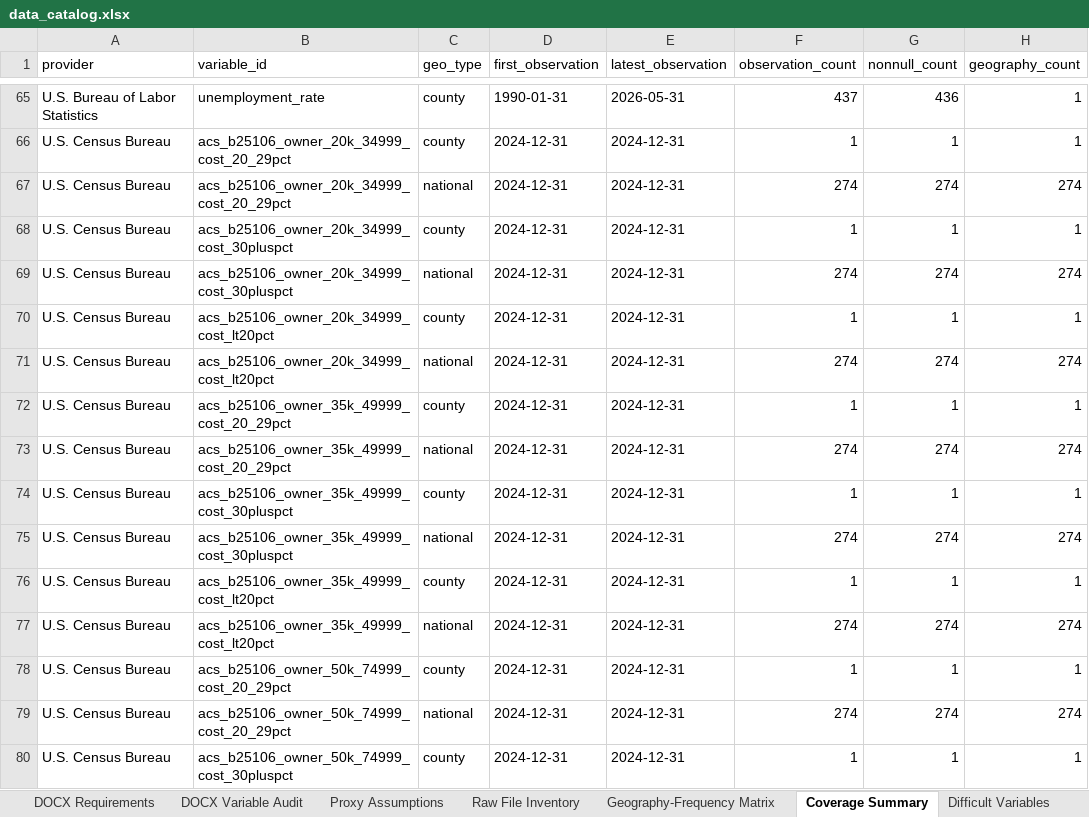
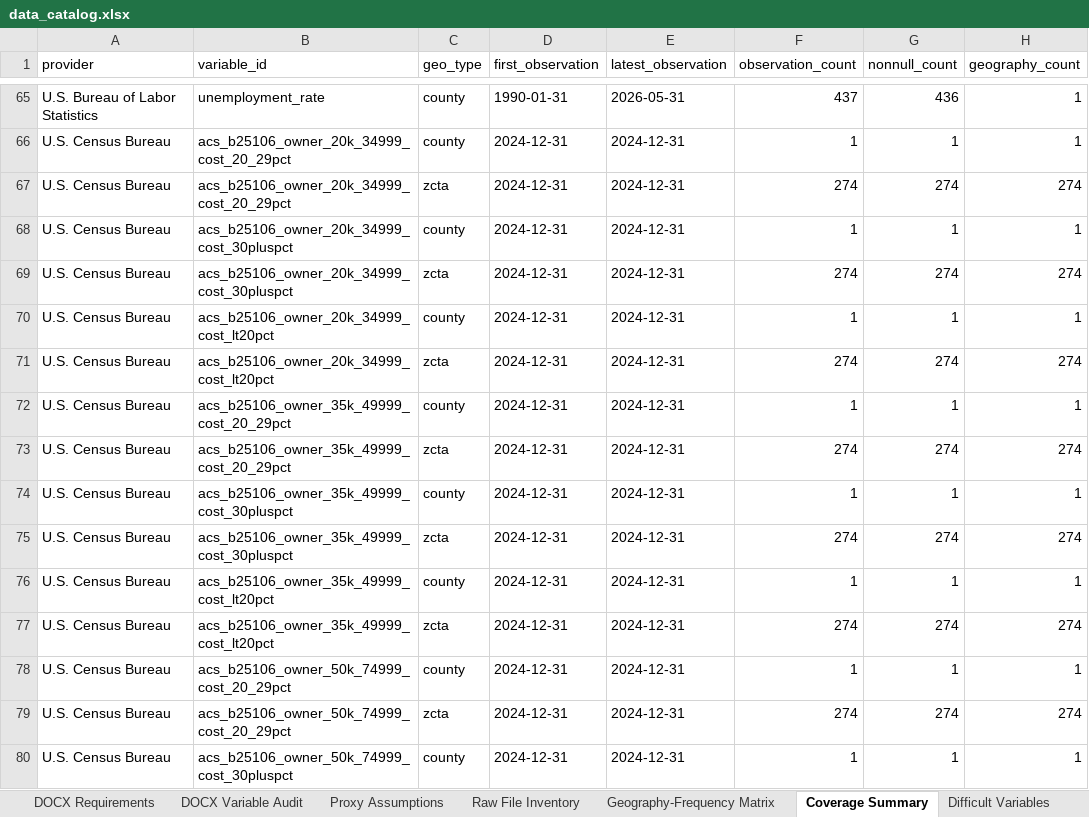
Before and after one commit to ciciiiyaoyf/la_housing_database, an Excel workbook: metadata/data_catalog.xlsx, sheet Coverage Summary, drawn as a sheet; only a part is shown, gaps mark what is left out; values as stored, in another font and other column widths than the file's, no borders; the diff covers the shown part only; the diff names each change by its address in the sheet, - before the commit and + after, or states it on an @@ line.

Commit message:
Fix source coverage geography classification

```diff
--- a/metadata/data_catalog.xlsx (sheet Coverage Summary)
+++ b/metadata/data_catalog.xlsx (sheet Coverage Summary)
-C67 (geo_type): national
+C67 (geo_type): zcta
-C69 (geo_type): national
+C69 (geo_type): zcta
-C71 (geo_type): national
+C71 (geo_type): zcta
-C73 (geo_type): national
+C73 (geo_type): zcta
-C75 (geo_type): national
+C75 (geo_type): zcta
-C77 (geo_type): national
+C77 (geo_type): zcta
-C79 (geo_type): national
+C79 (geo_type): zcta
```
Also changed, not shown: 36 edited cells elsewhere in this sheet, metadata/LA_Housing_Source_Tracker.xlsx, 5 other files.
